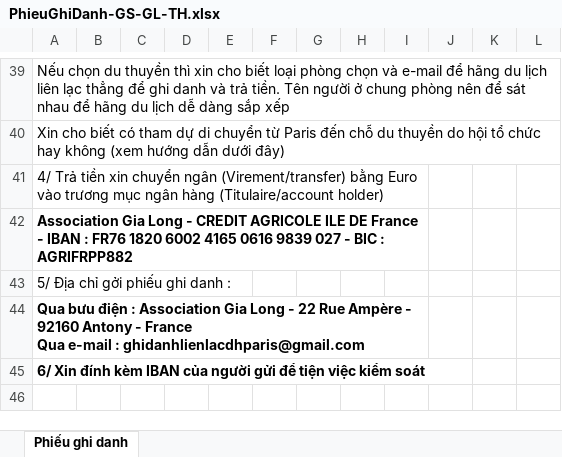
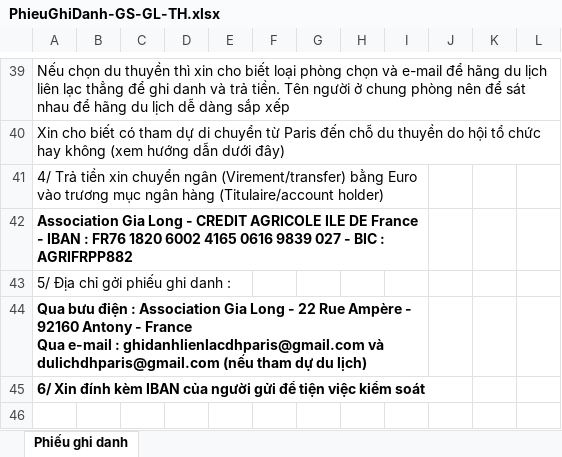
Before and after one commit to TNN78/test2021, an Excel workbook: GhiDanh/PhieuGhiDanh-GS-GL-TH.xlsx, sheet Phiếu ghi danh, drawn as a sheet; only a part is shown, gaps mark what is left out; values as stored, in another font and other column widths than the file's, no borders; charts and pictures not drawn; the diff names each change by its address in the sheet, - before the commit and + after, or states it on an @@ line.

```diff
--- a/GhiDanh/PhieuGhiDanh-GS-GL-TH.xlsx (sheet Phiếu ghi danh)
+++ b/GhiDanh/PhieuGhiDanh-GS-GL-TH.xlsx (sheet Phiếu ghi danh)
-A44: …: ghidanhlienlacdhparis@gmail.com
+A44: …: ghidanhlienlacdhparis@gmail.com và dulichdhparis@gmail.com (nếu tham dự du lịch)
```
Also changed, not shown: charts or pictures, GhiDanh/PhieuGhiDanh-VISA.xlsx, 4 other files.
